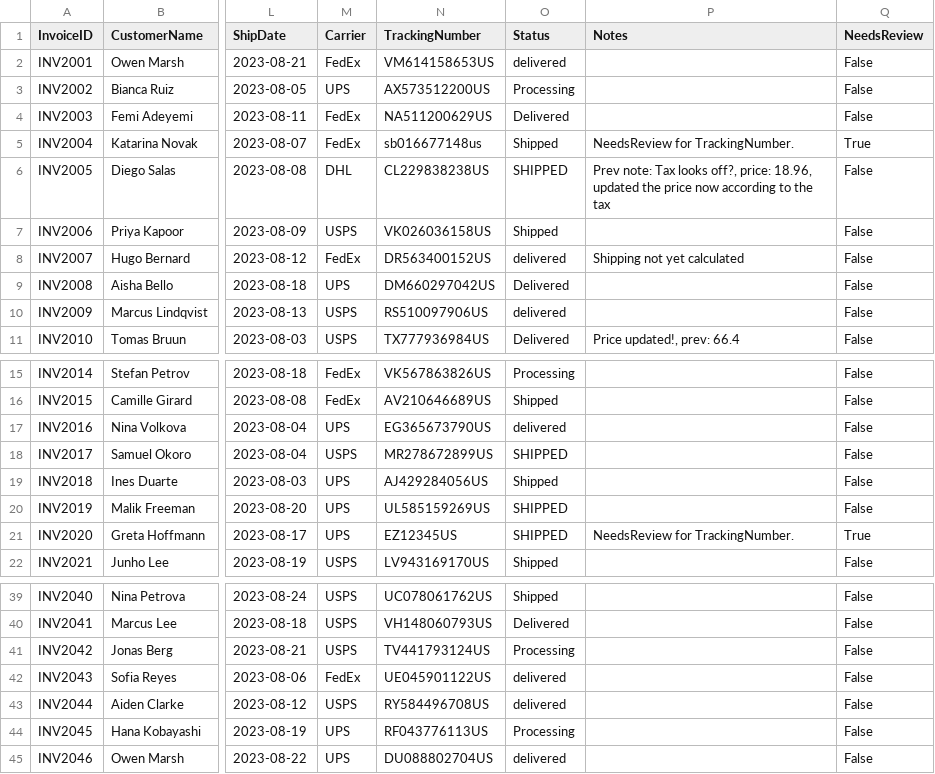
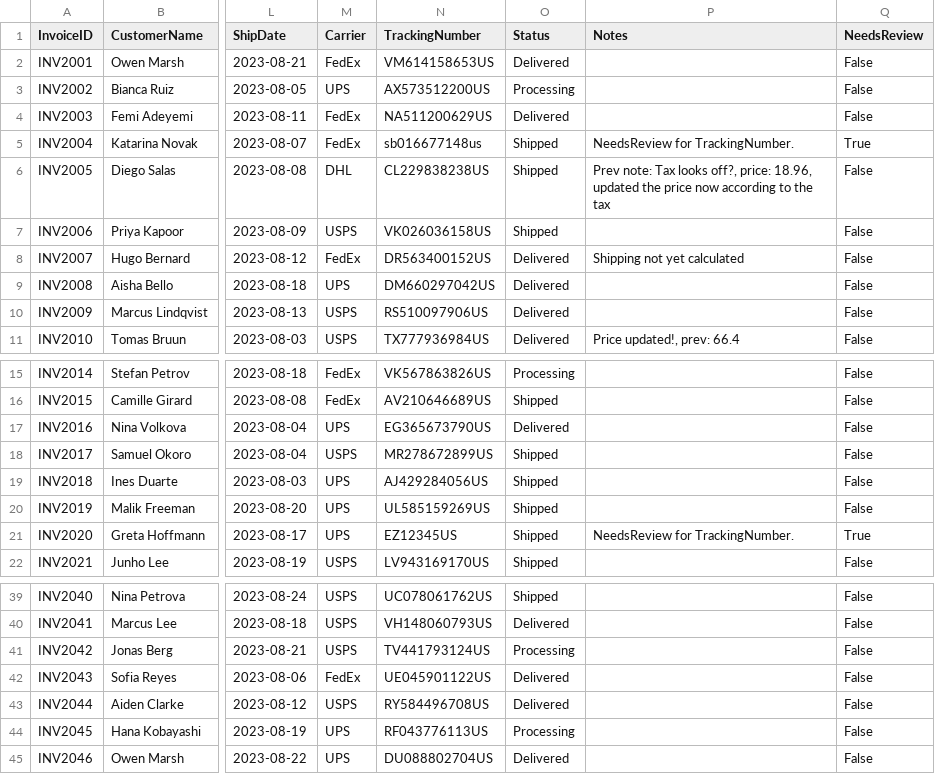
Before and after one commit to JunayedMh/pandas_prac, a CSV file: Aug_11/Cleaned_Invoices.csv, drawn as a sheet; only a part is shown, gaps mark what is left out; the diff covers the shown part only; the diff names each change by its address in the sheet, - before the commit and + after, or states it on an @@ line.

Commit message:
Update cleaning notebook: fix execution count and standardize Status casing for consistency

```diff
--- a/Aug_11/Cleaned_Invoices.csv
+++ b/Aug_11/Cleaned_Invoices.csv
-O2 (Status): delivered
+O2 (Status): Delivered
-O6 (Status): SHIPPED
+O6 (Status): Shipped
-O8 (Status): delivered
+O8 (Status): Delivered
-O10 (Status): delivered
+O10 (Status): Delivered
-O17 (Status): delivered
+O17 (Status): Delivered
-O18 (Status): SHIPPED
+O18 (Status): Shipped
-O20:O21 (Status): SHIPPED
+O20:O21 (Status): Shipped
-O42:O43 (Status): delivered
+O42:O43 (Status): Delivered
-O45 (Status): delivered
+O45 (Status): Delivered
```
Also changed, not shown: 1 edited cell elsewhere in this file, 1 other file.
